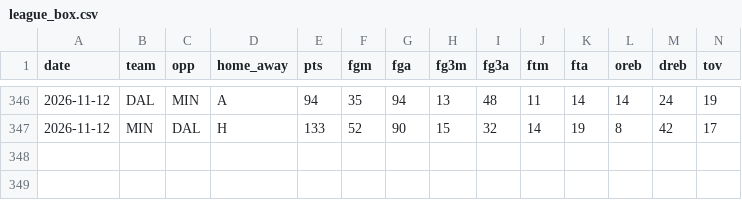
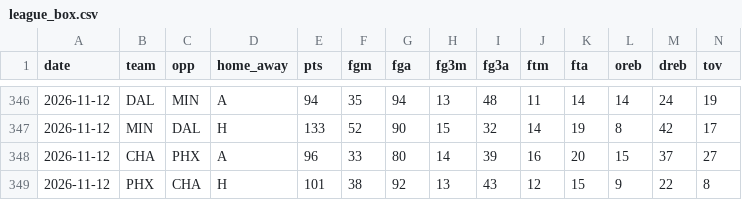
Before and after one commit to Stots714/lakers-tracker, a CSV file: data/nba/league_box.csv, drawn as a sheet; only a part is shown, gaps mark what is left out; rows hold the shown columns only; the diff names each change by its address in the sheet, - before the commit and + after, or states it on an @@ line.

```diff
--- a/data/nba/league_box.csv
+++ b/data/nba/league_box.csv
+row 348: 2026-11-12 | CHA | PHX | A | 96 | 33 | 80 | 14 | 39 | 16 | 20 | 15 | 37 | 27
+row 349: 2026-11-12 | PHX | CHA | H | 101 | 38 | 92 | 13 | 43 | 12 | 15 | 9 | 22 | 8
```
Also changed, not shown: data/nba/injuries.csv, data/nba/league_extras.csv, 7 other files.
